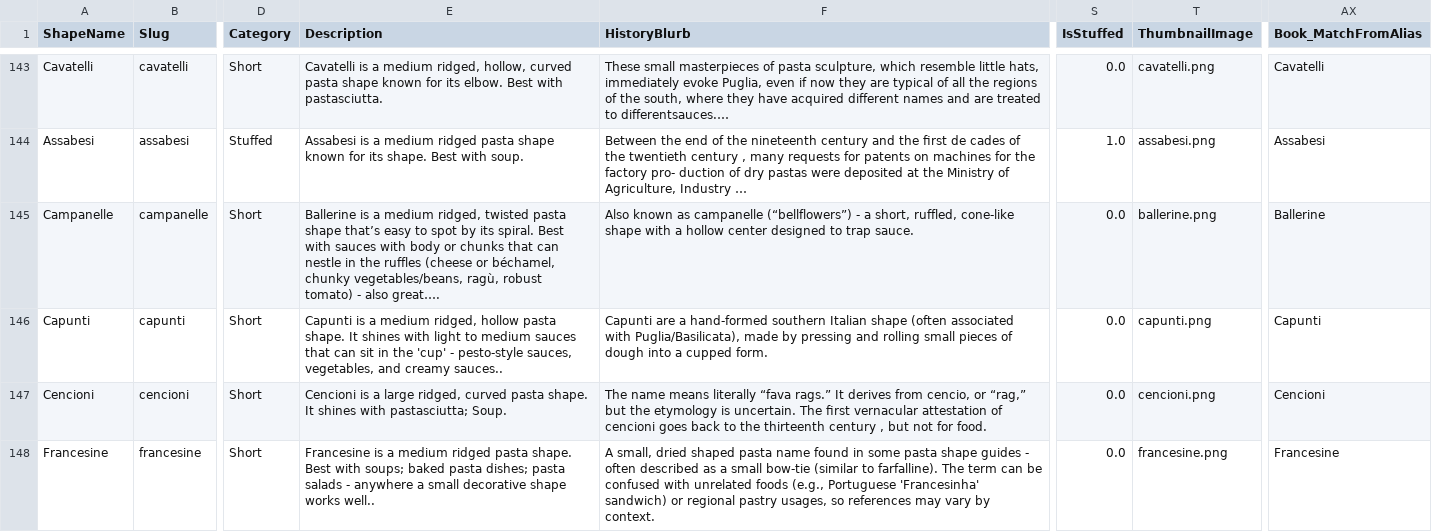
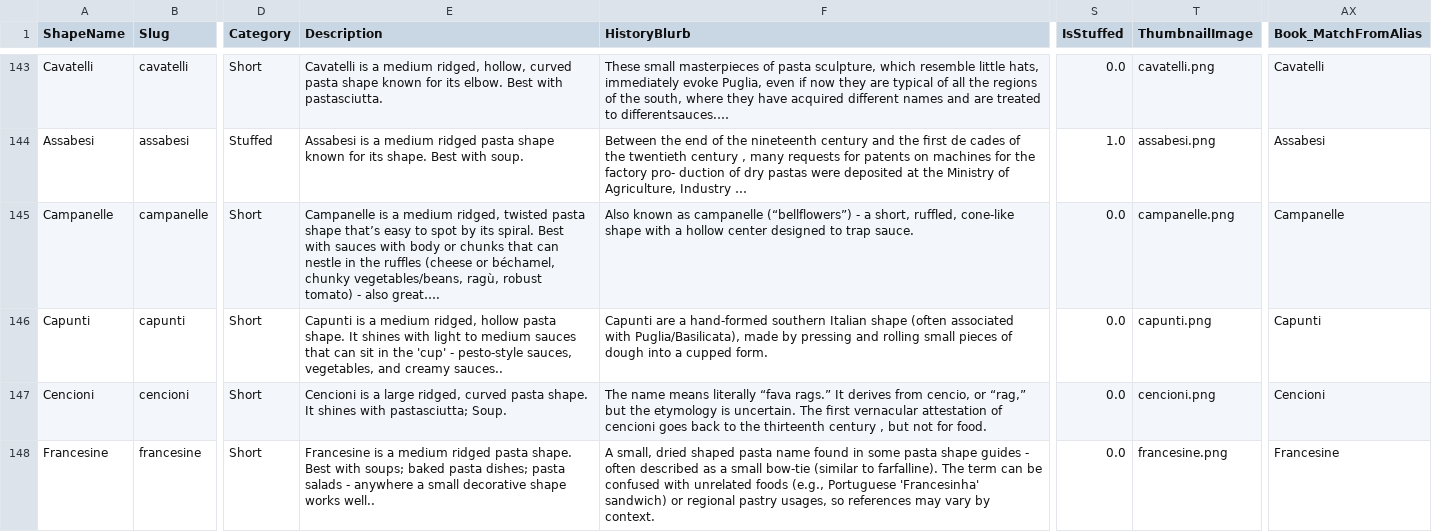
Before and after one commit to jasonmevius/Pasta-Shapes, a CSV file: src/_data/pasta.csv, drawn as a sheet; only a part is shown, gaps mark what is left out; the diff names each change by its address in the sheet, - before the commit and + after, or states it on an @@ line.

Commit message:
Fix Campanelle entry naming and image slug

```diff
--- a/src/_data/pasta.csv
+++ b/src/_data/pasta.csv
-E145 (Description): Ballerine is a…
+E145 (Description): Campanelle is a…
-T145 (ThumbnailImage): ballerine.png
+T145 (ThumbnailImage): campanelle.png
-AX145 (Book_MatchFromAlias): Ballerine
+AX145 (Book_MatchFromAlias): Campanelle
```
